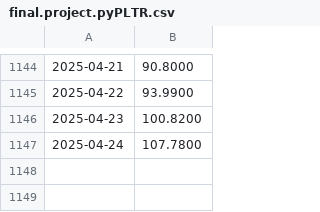
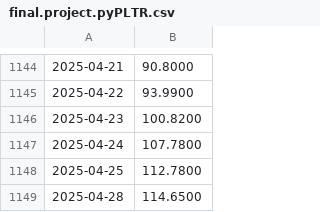
Before and after one commit to josephbutler12/final-project, a CSV file: final.project.pyPLTR.csv, drawn as a sheet; only a part is shown, gaps mark what is left out; the diff names each change by its address in the sheet, - before the commit and + after, or states it on an @@ line.

```diff
--- a/final.project.pyPLTR.csv
+++ b/final.project.pyPLTR.csv
+row 1148: 2025-04-25 | 112.7800
+row 1149: 2025-04-28 | 114.6500
```
Also changed, not shown: final.project.pyNKE.csv, final.project.pyNVDA.csv, 9 other files.
